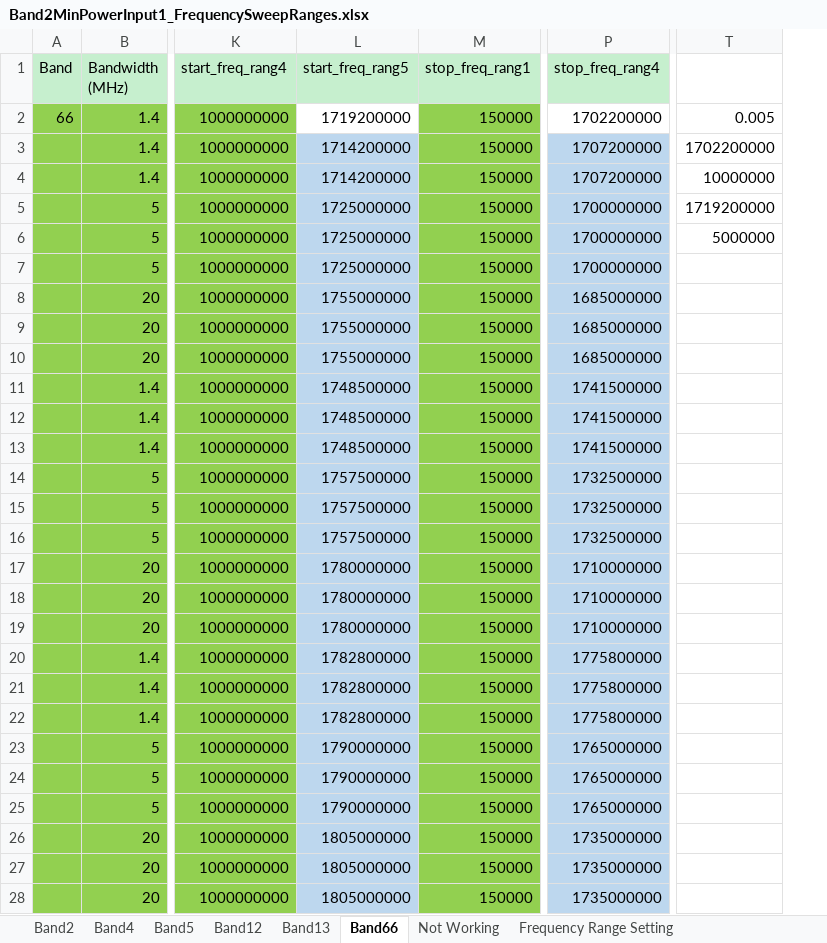
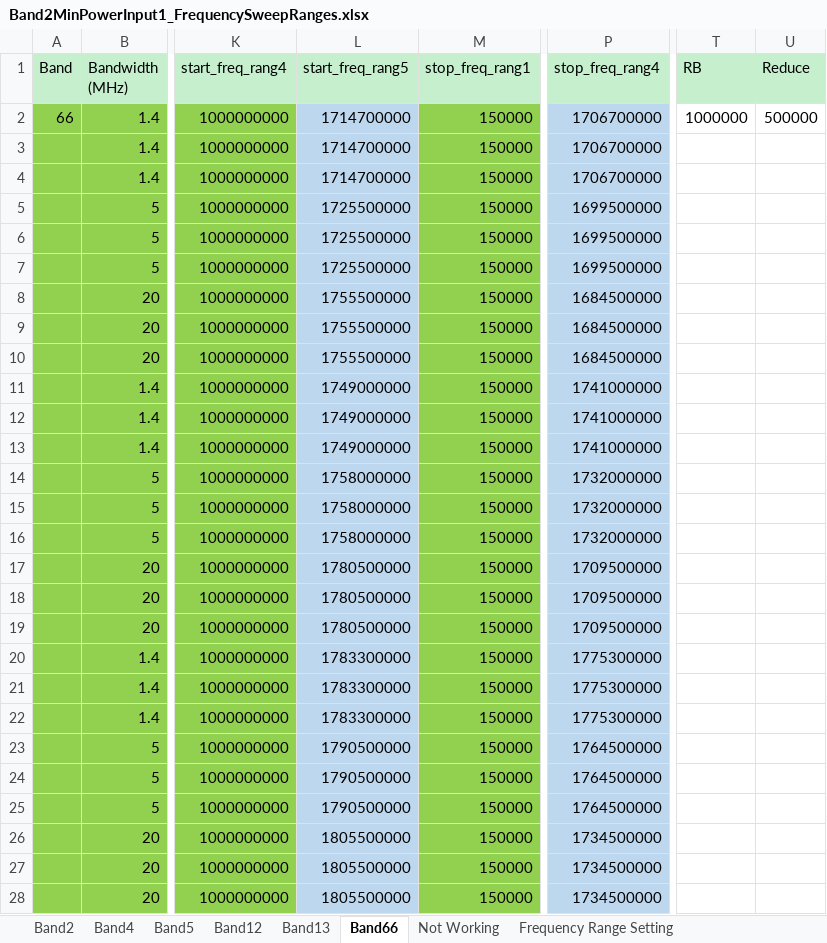
Before and after one commit to santhoshreddyfb/DVT-Wireless-HCL, an Excel workbook: Band2MinPowerInput1_FrequencySweepRanges.xlsx, sheet Band66, drawn as a sheet; only a part is shown, gaps mark what is left out; values as stored, in another font and other column widths than the file's, no borders; removed rows and columns are numbered as before the commit, all else as after; the diff names each change by its address in the sheet, - before the commit and + after, or states it on an @@ line.

Commit message:
modified:   Band2MinPowerInput1_FrequencySweepRanges.xlsx 	modified:   config_range5.json

```diff
--- a/Band2MinPowerInput1_FrequencySweepRanges.xlsx (sheet Band66)
+++ b/Band2MinPowerInput1_FrequencySweepRanges.xlsx (sheet Band66)
-column T, rows 2-6: 0.005 | 1702200000 | 10000000 | 1719200000 | 5000000
+column T (RB), row 2: 1000000
+column U (Reduce), row 2: 500000
-L2 (start_freq_rang5): 1719200000
+L2 (start_freq_rang5): 1714700000
-L2 fill: none
+L2 fill: #BDD7EE
-P2 (stop_freq_rang4): 1702200000
+P2 (stop_freq_rang4): 1706700000
-P2 fill: none
+P2 fill: #BDD7EE
-L3:L4 (start_freq_rang5): 1714200000
+L3:L4 (start_freq_rang5): 1714700000
-P3:P4 (stop_freq_rang4): 1707200000
+P3:P4 (stop_freq_rang4): 1706700000
-L5:L7 (start_freq_rang5): 1725000000
+L5:L7 (start_freq_rang5): 1725500000
-P5:P7 (stop_freq_rang4): 1700000000
+P5:P7 (stop_freq_rang4): 1699500000
-L8:L10 (start_freq_rang5): 1755000000
+L8:L10 (start_freq_rang5): 1755500000
-P8:P10 (stop_freq_rang4): 1685000000
+P8:P10 (stop_freq_rang4): 1684500000
-L11:L13 (start_freq_rang5): 1748500000
+L11:L13 (start_freq_rang5): 1749000000
-P11:P13 (stop_freq_rang4): 1741500000
+P11:P13 (stop_freq_rang4): 1741000000
-L14:L16 (start_freq_rang5): 1757500000
+L14:L16 (start_freq_rang5): 1758000000
-P14:P16 (stop_freq_rang4): 1732500000
+P14:P16 (stop_freq_rang4): 1732000000
-L17:L19 (start_freq_rang5): 1780000000
+L17:L19 (start_freq_rang5): 1780500000
-P17:P19 (stop_freq_rang4): 1710000000
+P17:P19 (stop_freq_rang4): 1709500000
-L20:L22 (start_freq_rang5): 1782800000
+L20:L22 (start_freq_rang5): 1783300000
-P20:P22 (stop_freq_rang4): 1775800000
+P20:P22 (stop_freq_rang4): 1775300000
-L23:L25 (start_freq_rang5): 1790000000
+L23:L25 (start_freq_rang5): 1790500000
-P23:P25 (stop_freq_rang4): 1765000000
+P23:P25 (stop_freq_rang4): 1764500000
-L26:L28 (start_freq_rang5): 1805000000
+L26:L28 (start_freq_rang5): 1805500000
-P26:P28 (stop_freq_rang4): 1735000000
+P26:P28 (stop_freq_rang4): 1734500000
```
Also changed, not shown: sheet Band5, sheet Band12, sheet Band2, sheet Band4, sheet Band13, formulas that keep their value, 1 other file.
